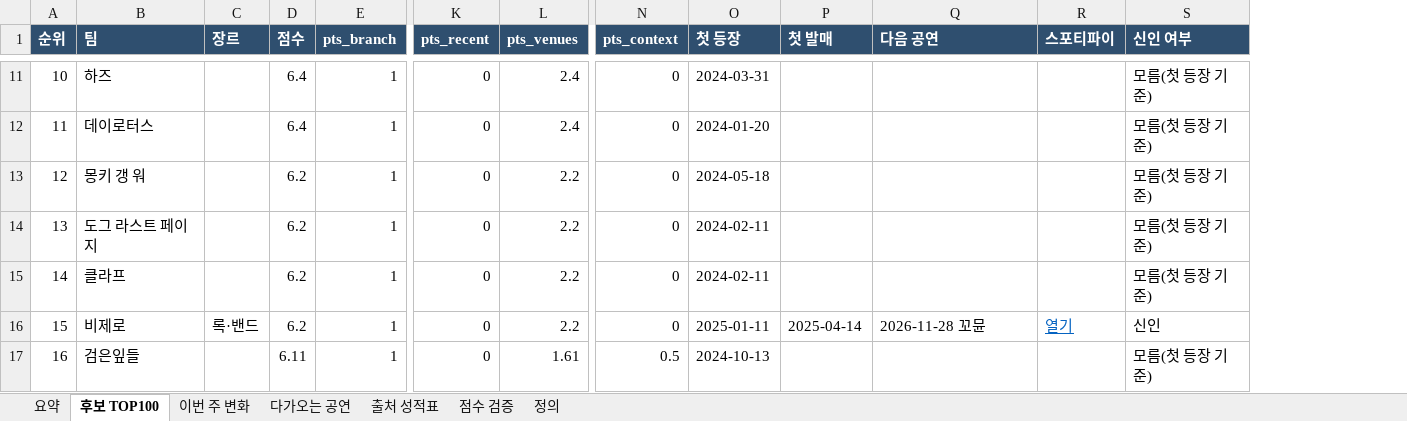
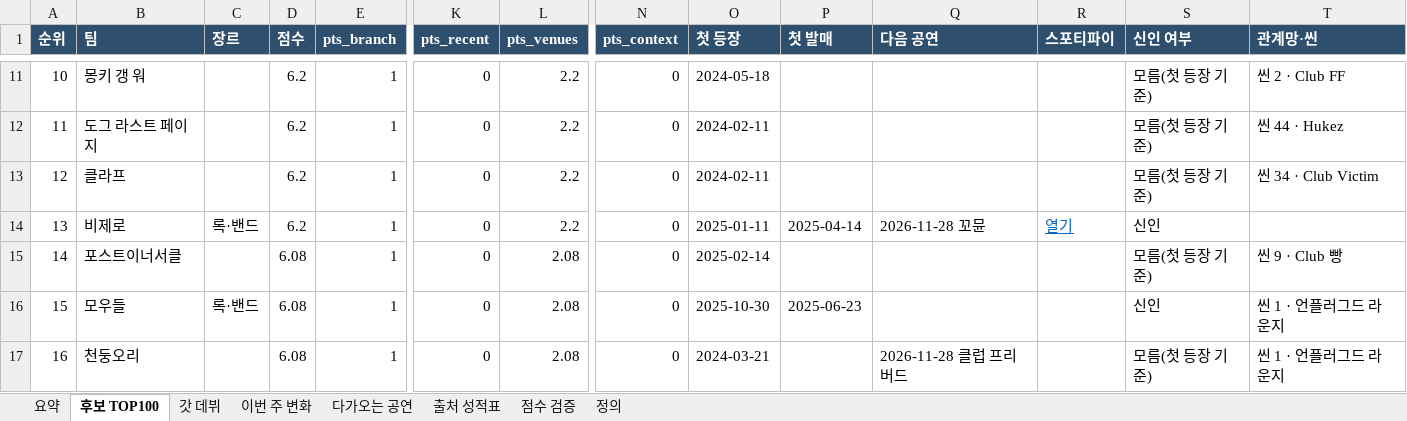
Before and after one commit to leegmyung/crate-digger, an Excel workbook: docs/report/crate-digger_weekly.xlsx, sheet 후보 TOP100, drawn as a sheet; only a part is shown, gaps mark what is left out; values as stored, in another font and other column widths than the file's, no borders; conditional formats not drawn; the diff covers the shown part only; the diff names each change by its address in the sheet, - before the commit and + after, or states it on an @@ line.

```diff
--- a/docs/report/crate-digger_weekly.xlsx (sheet 후보 TOP100)
+++ b/docs/report/crate-digger_weekly.xlsx (sheet 후보 TOP100)
+sheet tab: 갓 데뷔
+column T (관계망·씬), rows 11-17: 씬 2 · Club FF | 씬 44 · Hukez | 씬 34 · Club Victim |  | 씬 9 · Club 빵 | 씬 1 · 언플러그드 라운지 | 씬 1 · 언플러그드 라운지
-B11 (팀): 하즈
+B11 (팀): 몽키 갱 워
-D11:D12 (점수): 6.4
+D11:D12 (점수): 6.2
-L11:L12 (pts_venues): 2.4
+L11:L12 (pts_venues): 2.2
-O11 (첫 등장): 2024-03-31
+O11 (첫 등장): 2024-05-18
-B12 (팀): 데이로터스
+B12 (팀): 도그 라스트 페이지
-O12 (첫 등장): 2024-01-20
+O12 (첫 등장): 2024-02-11
-B13 (팀): 몽키 갱 워
+B13 (팀): 클라프
-O13 (첫 등장): 2024-05-18
+O13 (첫 등장): 2024-02-11
-B14 (팀): 도그 라스트 페이지
+B14 (팀): 비제로
-C14 (장르): (empty)
+C14 (장르): 록·밴드
-O14 (첫 등장): 2024-02-11
+O14 (첫 등장): 2025-01-11
-P14 (첫 발매): (empty)
+P14 (첫 발매): 2025-04-14
-Q14 (다음 공연): (empty)
+Q14 (다음 공연): 2026-11-28 꼬뮨
-R14 (스포티파이): (empty)
+R14 (스포티파이): 열기
-S14 (신인 여부): 모름(첫 등장 기준)
+S14 (신인 여부): 신인
-B15 (팀): 클라프
+B15 (팀): 포스트이너서클
-D15:D16 (점수): 6.2
+D15:D16 (점수): 6.08
-L15:L16 (pts_venues): 2.2
+L15:L16 (pts_venues): 2.08
-O15 (첫 등장): 2024-02-11
+O15 (첫 등장): 2025-02-14
-B16 (팀): 비제로
+B16 (팀): 모우들
-O16 (첫 등장): 2025-01-11
+O16 (첫 등장): 2025-10-30
-P16 (첫 발매): 2025-04-14
+P16 (첫 발매): 2025-06-23
-Q16 (다음 공연): 2026-11-28 꼬뮨
+Q16 (다음 공연): (empty)
-R16 (스포티파이): 열기
+R16 (스포티파이): (empty)
-B17 (팀): 검은잎들
+B17 (팀): 천둥오리
-D17 (점수): 6.11
+D17 (점수): 6.08
-L17 (pts_venues): 1.61
+L17 (pts_venues): 2.08
-N17 (pts_context): 0.5
+N17 (pts_context): 0
-O17 (첫 등장): 2024-10-13
+O17 (첫 등장): 2024-03-21
-Q17 (다음 공연): (empty)
+Q17 (다음 공연): 2026-11-28 클럽 프리버드
```
Also changed, not shown: 585 edited cells elsewhere in this sheet, sheet 출처 성적표, sheet 점수 검증, sheet 다가오는 공연, sheet 요약, sheet 정의, 4 other files.
